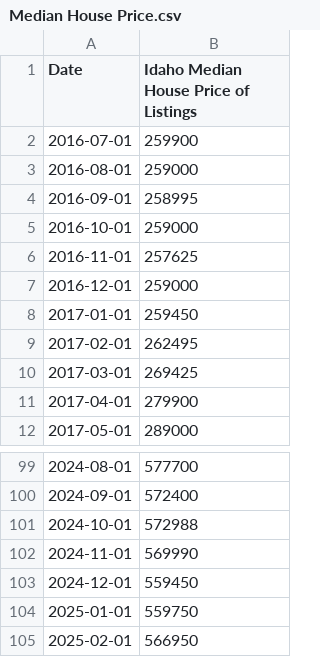
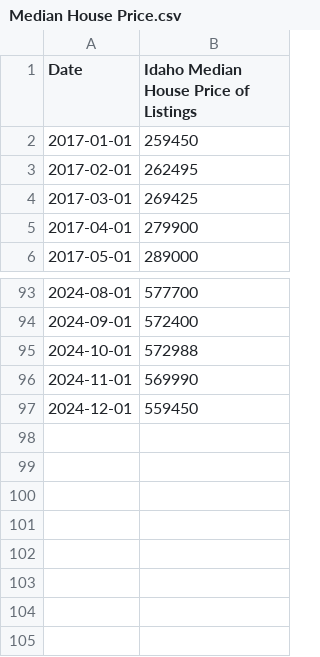
Before and after one commit to nt0k/CS150, a CSV file: ProjectC/assets/Median House Price.csv, drawn as a sheet; only a part is shown, gaps mark what is left out.

```diff
--- a/ProjectC/assets/Median House Price.csv
+++ b/ProjectC/assets/Median House Price.csv
@@ -1,8 +1,2 @@
 Date,Idaho Median House Price of Listings
-2016-07-01,259900
-2016-08-01,259000
-2016-09-01,258995
-2016-10-01,259000
-2016-11-01,257625
-2016-12-01,259000
 2017-01-01,259450
@@ -103,3 +97 @@ Date,Idaho Median House Price of Listings
 2024-12-01,559450
-2025-01-01,559750
-2025-02-01,566950
```
Also changed, not shown: ProjectC/assets/Ground Beef West Region.csv, 4 other files.
